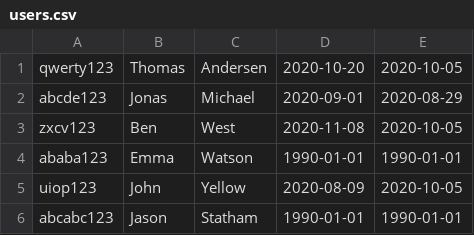
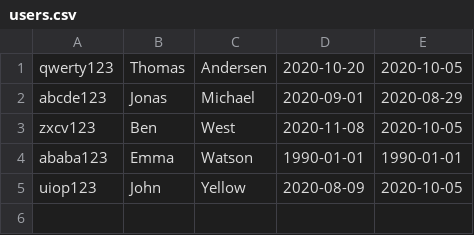
Before and after one commit to KeaMisfits/CoffeeMachine, a CSV file: users.csv, drawn as a sheet; the diff names each change by its address in the sheet, - before the commit and + after, or states it on an @@ line.

```diff
--- a/users.csv
+++ b/users.csv
-row 6: abcabc123 | Jason | Statham | 1990-01-01 | 1990-01-01
```
Also changed, not shown: 2 other files.
